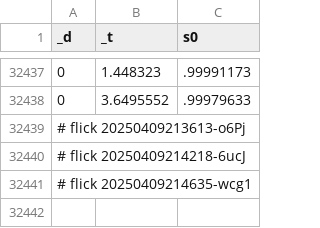
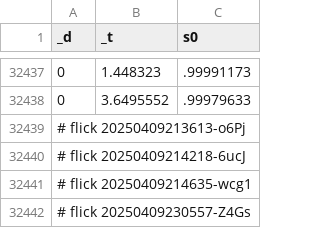
Before and after one commit to abikesa/false-font, a CSV file: kitabo/ensi/ukubona/donorcase/test3/assets/csv/don_esrd_s0_overall.csv, drawn as a sheet; only a part is shown, gaps mark what is left out.

Commit message:
kitabo/ensi/ukubona/donorcase/test3/assets/csv/don_esrd_s0_overall.csv

```diff
--- a/kitabo/ensi/ukubona/donorcase/test3/assets/csv/don_esrd_s0_overall.csv
+++ b/kitabo/ensi/ukubona/donorcase/test3/assets/csv/don_esrd_s0_overall.csv
@@ -32441 +32441,2 @@ _d,_t,s0
 # flick 20250409214635-wcg1
+# flick 20250409230557-Z4Gs
```
